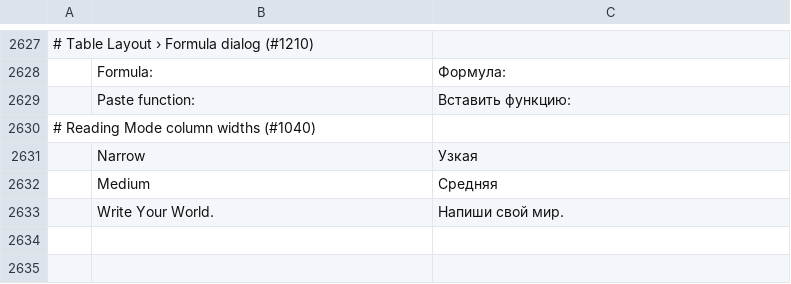
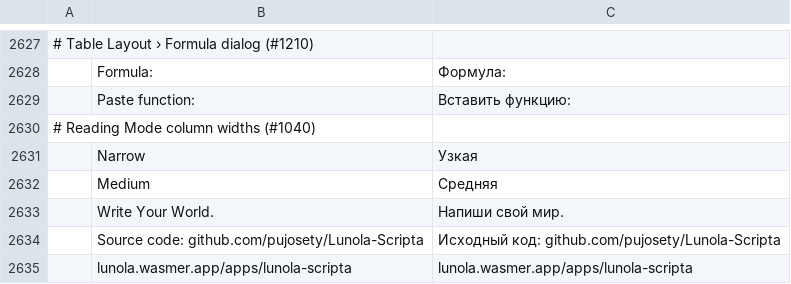
Before and after one commit to pujosety/Lunola-Scripta, a TSV file: crates/ui-egui/src/i18n/ru.tsv, drawn as a sheet; only a part is shown, gaps mark what is left out; the diff names each change by its address in the sheet, - before the commit and + after, or states it on an @@ line.

Commit message:
fix: update 3 test assertions for Lunola rebranding
- Remove community button assertion (Discord removed)
- Update title bar label: 'Document1 — Not saved' → 'Document1 — Lunola Scripta'
- Update author default: 'WordCraft User' → 'Lunola Scripta User'
- Add missing i18n strings for 7 languages

```diff
--- a/crates/ui-egui/src/i18n/ru.tsv
+++ b/crates/ui-egui/src/i18n/ru.tsv
+row 2634:  | Source code: github.com/pujosety/Lunola-Scripta | Исходный код: github.com/pujosety/Lunola-Scripta
+row 2635:  | lunola.wasmer.app/apps/lunola-scripta | lunola.wasmer.app/apps/lunola-scripta
```
Also changed, not shown: crates/ui-egui/src/i18n/bg.tsv, crates/ui-egui/src/i18n/hr.tsv, 8 other files.
